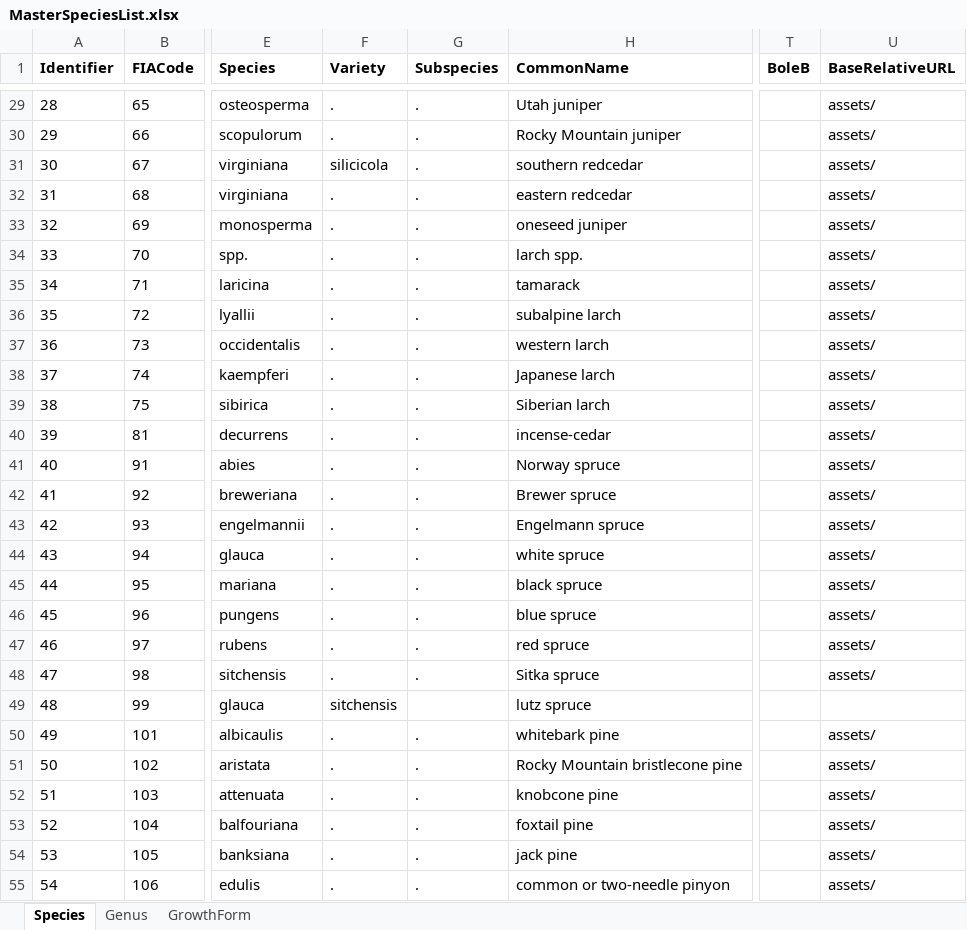
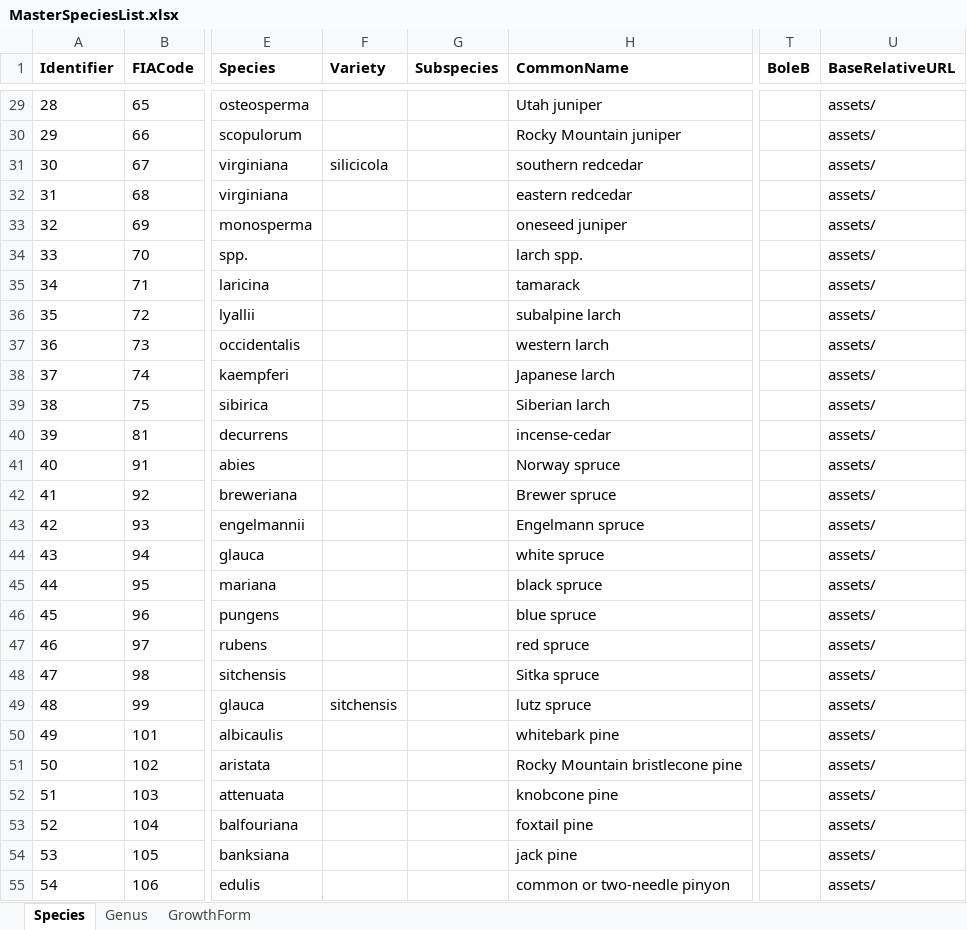
Before and after one commit to bmcgaughey1/VisiTrees, an Excel workbook: MasterSpeciesList.xlsx, sheet Species, drawn as a sheet; only a part is shown, gaps mark what is left out; values as stored, in another font and other column widths than the file's, no borders; the diff covers the shown part only; the diff names each change by its address in the sheet, - before the commit and + after, or states it on an @@ line.

Commit message:
Added more FIA species
While updating the master species list to include some older species listed in the forest health management list, I ran across more species in the FIA list with species codes >1000 (this was the cut off I used in earlier versions) that occur on plots in CONUS and AK. I think these were added in the latest revisions to the FIA master species list.

```diff
--- a/MasterSpeciesList.xlsx (sheet Species)
+++ b/MasterSpeciesList.xlsx (sheet Species)
-F29:F30 (Variety): .
+F29:F30 (Variety): (empty)
-G29:G48 (Subspecies): .
+G29:G48 (Subspecies): (empty)
-F32:F48 (Variety): .
+F32:F48 (Variety): (empty)
-U49 (BaseRelativeURL): (empty)
+U49 (BaseRelativeURL): assets/
-F50:F55 (Variety): .
+F50:F55 (Variety): (empty)
-G50:G55 (Subspecies): .
+G50:G55 (Subspecies): (empty)
```
Also changed, not shown: 16 added rows, 2 removed rows and 749 edited cells elsewhere in this sheet, formulas that keep their value.
